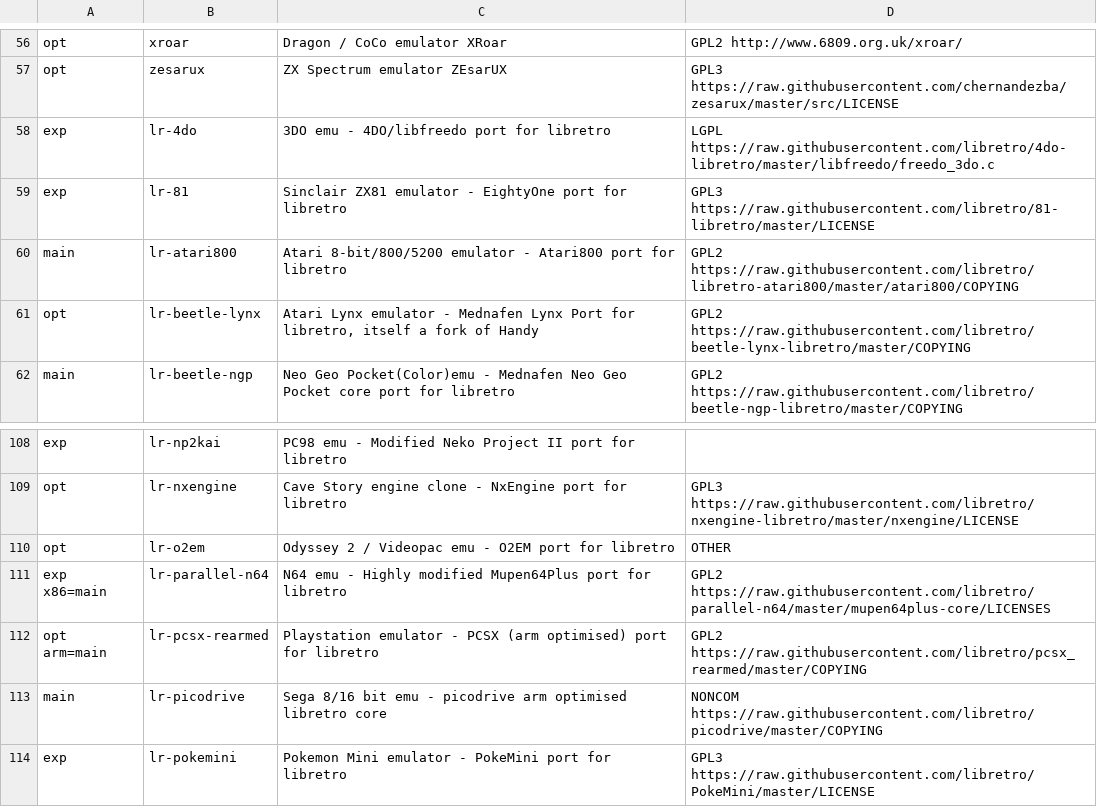
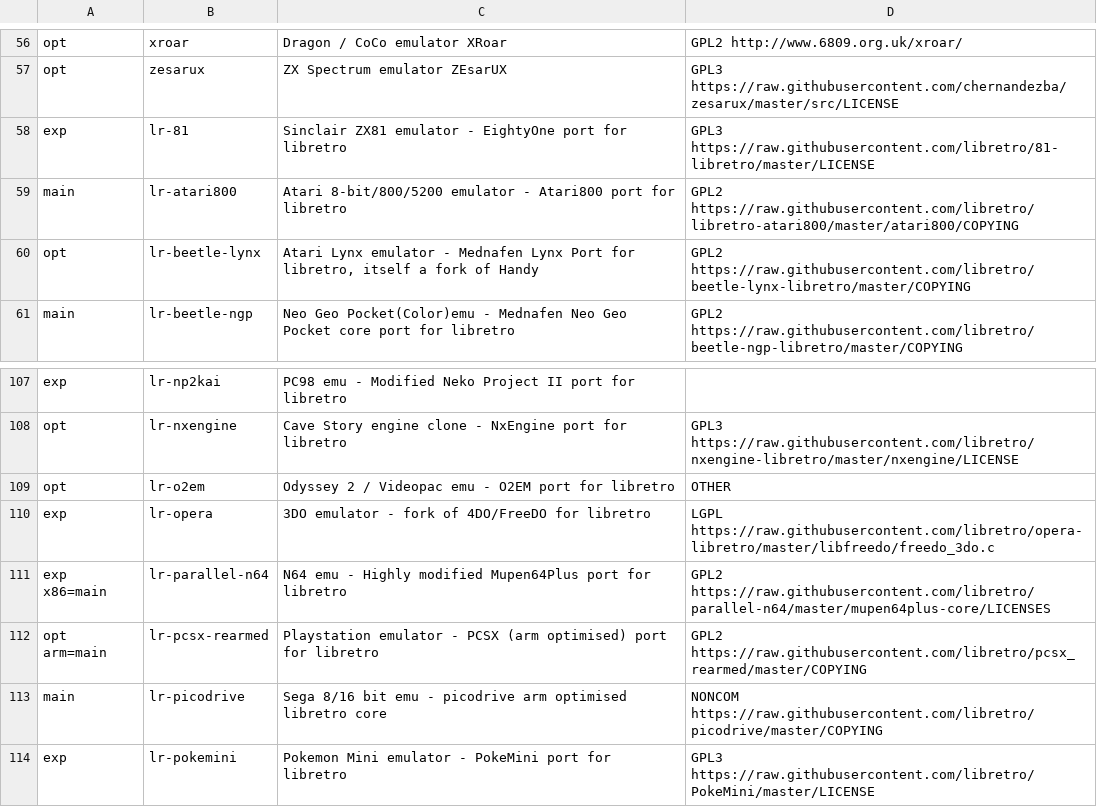
Before and after one commit to mmatyas/retropie-pkglicences, a CSV file: packages.csv, drawn as a sheet; only a part is shown, gaps mark what is left out; removed rows and columns are numbered as before the commit, all else as after; the diff names each change by its address in the sheet, - before the commit and + after, or states it on an @@ line.

Commit message:
Deploy mmatyas/retropie-pkglicences to github.com/mmatyas/retropie-pkglicences.git:gh-pages

```diff
--- a/packages.csv
+++ b/packages.csv
-row 58: exp | lr-4do | 3DO emu - 4DO/libfreedo port for libretro | LGPL https://raw.githubusercontent.com/libretro/4do-libretro/master/libfreedo/freedo_3do.c
+row 110: exp | lr-opera | 3DO emulator - fork of 4DO/FreeDO for libretro | LGPL https://raw.githubusercontent.com/libretro/opera-libretro/master/libfreedo/freedo_3do.c
```
Also changed, not shown: 1 other file.
